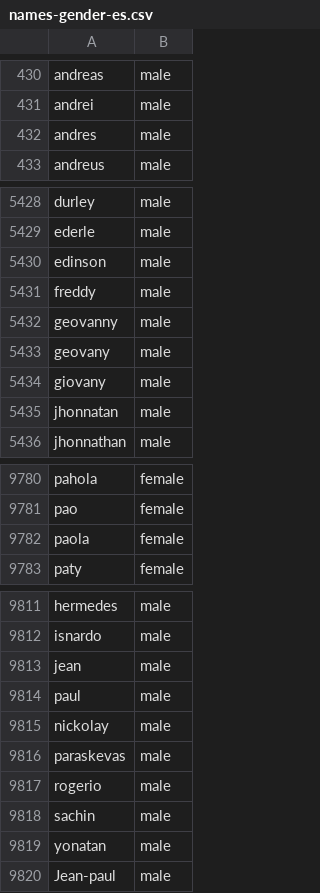
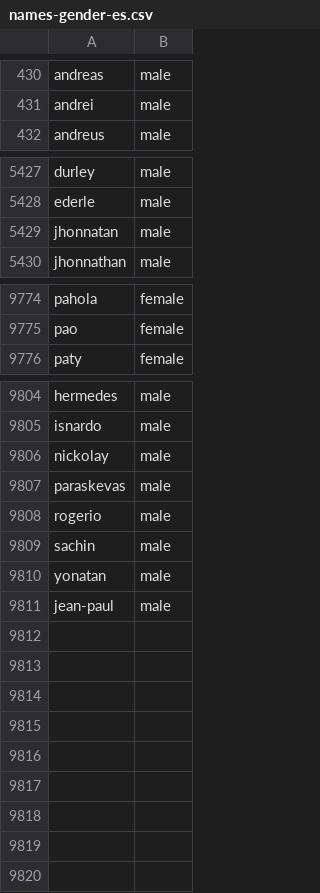
Before and after one commit to datasketch/genero, a CSV file: inst/names-gender-es.csv, drawn as a sheet; only a part is shown, gaps mark what is left out.

Commit message:
removed duplicated names

```diff
--- a/inst/names-gender-es.csv
+++ b/inst/names-gender-es.csv
@@ -431,3 +431,2 @@ andreas,male
 andrei,male
-andres,male
 andreus,male
@@ -5429,7 +5428,2 @@ durley,male
 ederle,male
-edinson,male
-freddy,male
-geovanny,male
-geovany,male
-giovany,male
 jhonnatan,male
@@ -9781,3 +9775,2 @@ pahola,female
 pao,female
-paola,female
 paty,female
@@ -9812,4 +9805,2 @@ hermedes,male
 isnardo,male
-jean,male
-paul,male
 nickolay,male
@@ -9819,2 +9810,2 @@ sachin,male
 yonatan,male
-Jean-paul,male
+jean-paul,male
```
